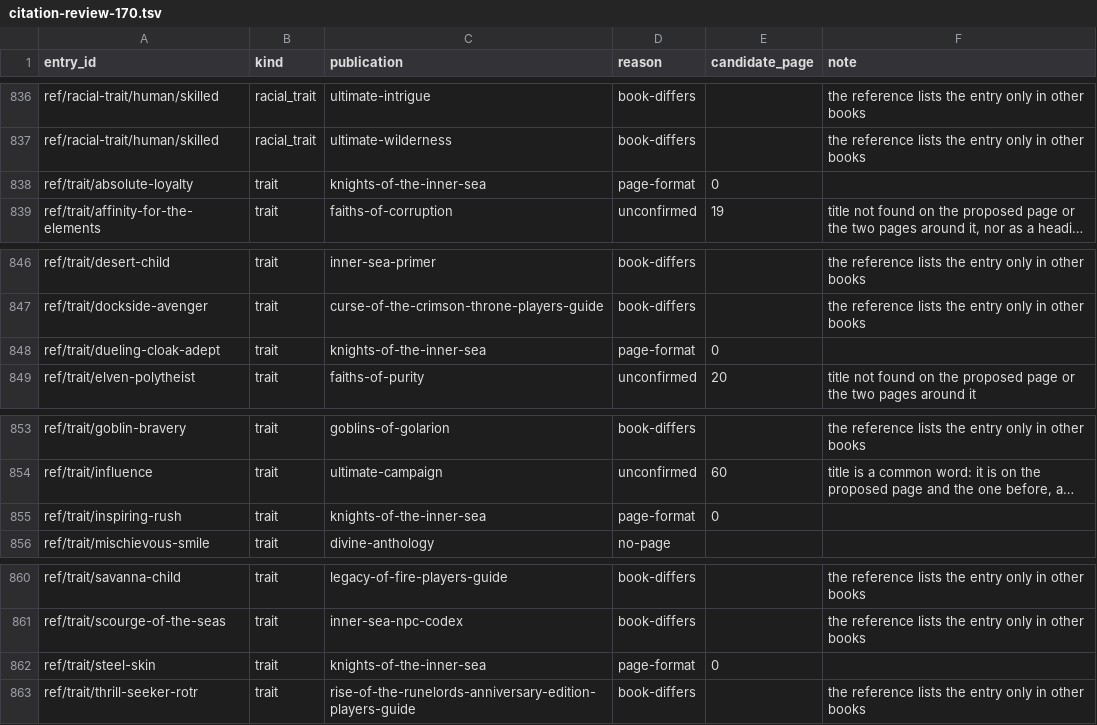
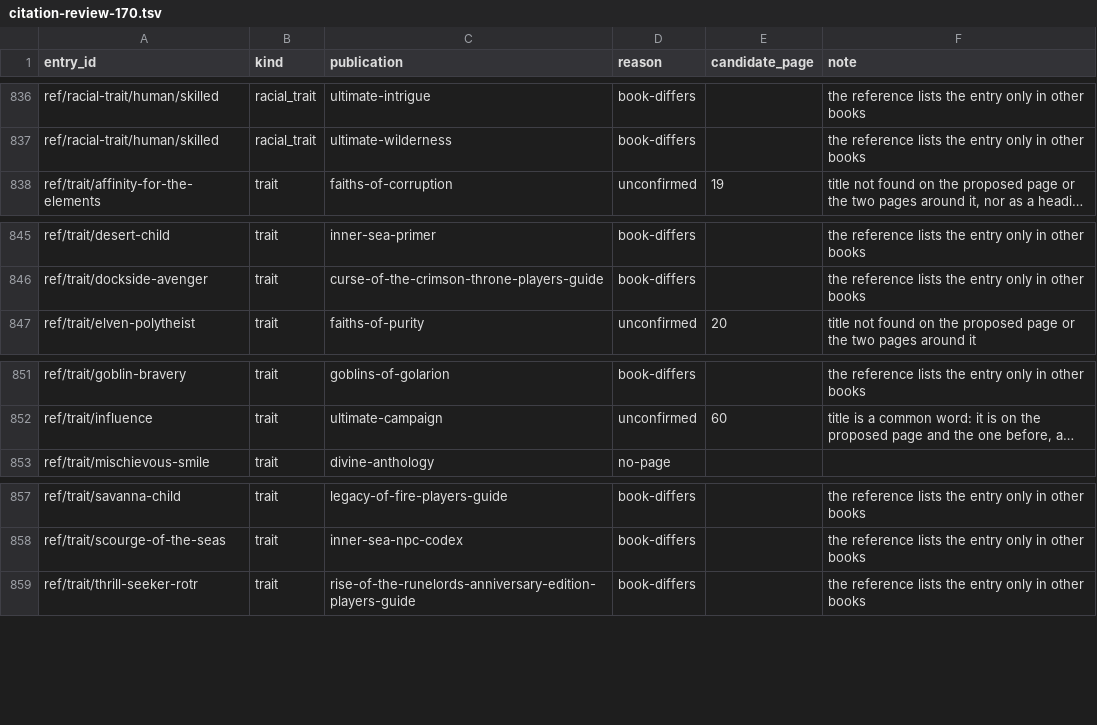
Before and after one commit to phynics/cast-iron-data, a TSV file: scripts/citation-review-170.tsv, drawn as a sheet; only a part is shown, gaps mark what is left out; long unchanged cells end in …; the diff names each change by its address in the sheet, - before the commit and + after, or states it on an @@ line.

```diff
--- a/scripts/citation-review-170.tsv
+++ b/scripts/citation-review-170.tsv
-row 838: ref/trait/absolute-loyalty | trait | knights-of-the-inner-sea | page-format | 0
-row 848: ref/trait/dueling-cloak-adept | trait | knights-of-the-inner-sea | page-format | 0
-row 855: ref/trait/inspiring-rush | trait | knights-of-the-inner-sea | page-format | 0
-row 862: ref/trait/steel-skin | trait | knights-of-the-inner-sea | page-format | 0
```
Also changed, not shown: scripts/citation-print-pages-170.tsv, 4 other files.
